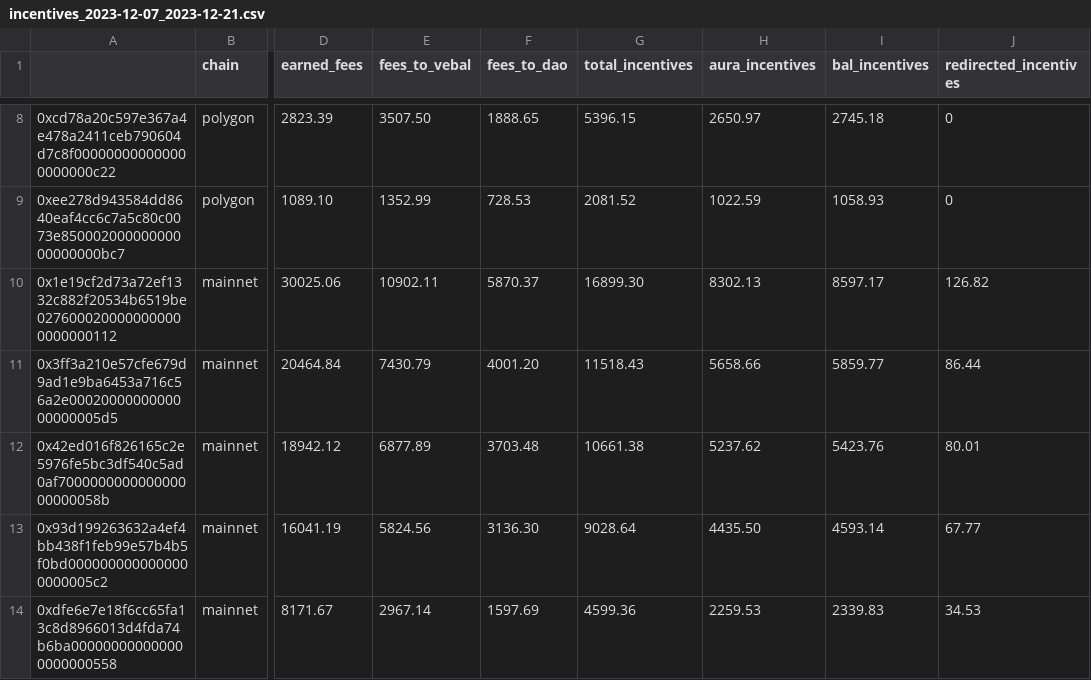
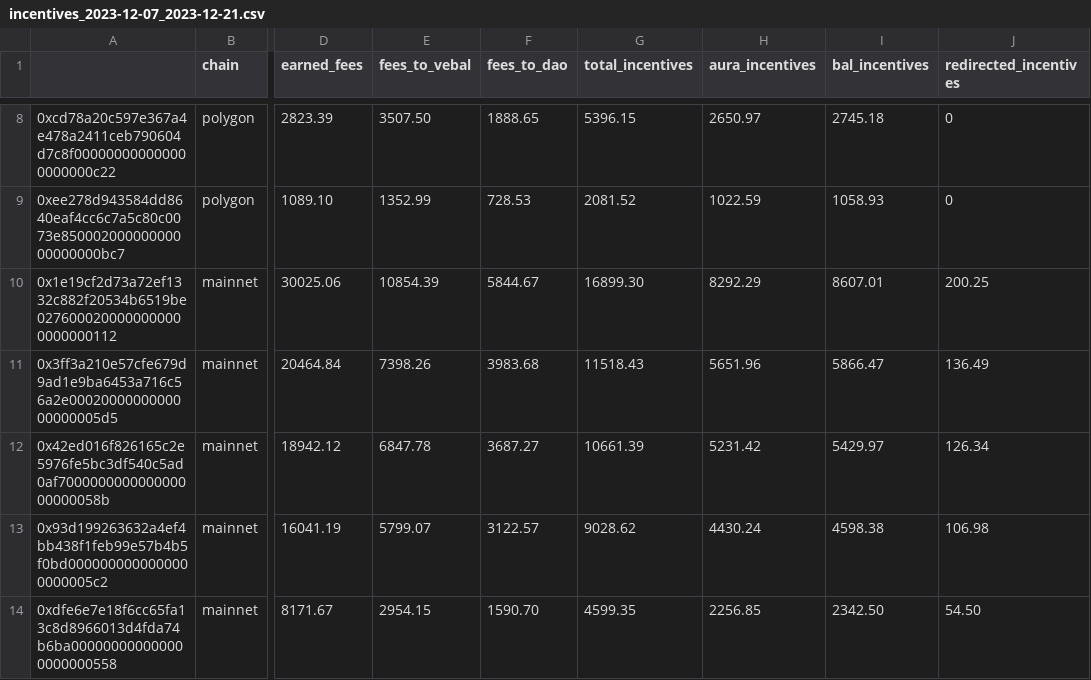
Before and after one commit to BalancerMaxis/protocol_fee_allocator, a CSV file: fee_allocator/allocations/incentives_2023-12-07_2023-12-21.csv, drawn as a sheet; only a part is shown, gaps mark what is left out; the diff covers the shown part only; the diff names each change by its address in the sheet, - before the commit and + after, or states it on an @@ line.

Commit message:
feat: add new poc files with new allocations

```diff
--- a/fee_allocator/allocations/incentives_2023-12-07_2023-12-21.csv
+++ b/fee_allocator/allocations/incentives_2023-12-07_2023-12-21.csv
-E10 (fees_to_vebal): 10902.11
+E10 (fees_to_vebal): 10854.39
-F10 (fees_to_dao): 5870.37
+F10 (fees_to_dao): 5844.67
-H10 (aura_incentives): 8302.13
+H10 (aura_incentives): 8292.29
-I10 (bal_incentives): 8597.17
+I10 (bal_incentives): 8607.01
-J10 (redirected_incentives): 126.82
+J10 (redirected_incentives): 200.25
-E11 (fees_to_vebal): 7430.79
+E11 (fees_to_vebal): 7398.26
-F11 (fees_to_dao): 4001.20
+F11 (fees_to_dao): 3983.68
-H11 (aura_incentives): 5658.66
+H11 (aura_incentives): 5651.96
-I11 (bal_incentives): 5859.77
+I11 (bal_incentives): 5866.47
-J11 (redirected_incentives): 86.44
+J11 (redirected_incentives): 136.49
-E12 (fees_to_vebal): 6877.89
+E12 (fees_to_vebal): 6847.78
-F12 (fees_to_dao): 3703.48
+F12 (fees_to_dao): 3687.27
-G12 (total_incentives): 10661.38
+G12 (total_incentives): 10661.39
-H12 (aura_incentives): 5237.62
+H12 (aura_incentives): 5231.42
-I12 (bal_incentives): 5423.76
+I12 (bal_incentives): 5429.97
-J12 (redirected_incentives): 80.01
+J12 (redirected_incentives): 126.34
-E13 (fees_to_vebal): 5824.56
+E13 (fees_to_vebal): 5799.07
-F13 (fees_to_dao): 3136.30
+F13 (fees_to_dao): 3122.57
-G13 (total_incentives): 9028.64
+G13 (total_incentives): 9028.62
-H13 (aura_incentives): 4435.50
+H13 (aura_incentives): 4430.24
-I13 (bal_incentives): 4593.14
+I13 (bal_incentives): 4598.38
-J13 (redirected_incentives): 67.77
+J13 (redirected_incentives): 106.98
-E14 (fees_to_vebal): 2967.14
+E14 (fees_to_vebal): 2954.15
-F14 (fees_to_dao): 1597.69
+F14 (fees_to_dao): 1590.70
-G14 (total_incentives): 4599.36
+G14 (total_incentives): 4599.35
-H14 (aura_incentives): 2259.53
+H14 (aura_incentives): 2256.85
-I14 (bal_incentives): 2339.83
+I14 (bal_incentives): 2342.50
-J14 (redirected_incentives): 34.53
+J14 (redirected_incentives): 54.50
```
Also changed, not shown: 1 added row, 4 removed rows and 84 edited cells elsewhere in this file, fee_allocator/allocations/output_for_msig/2023-12-21.csv, 2 other files.
